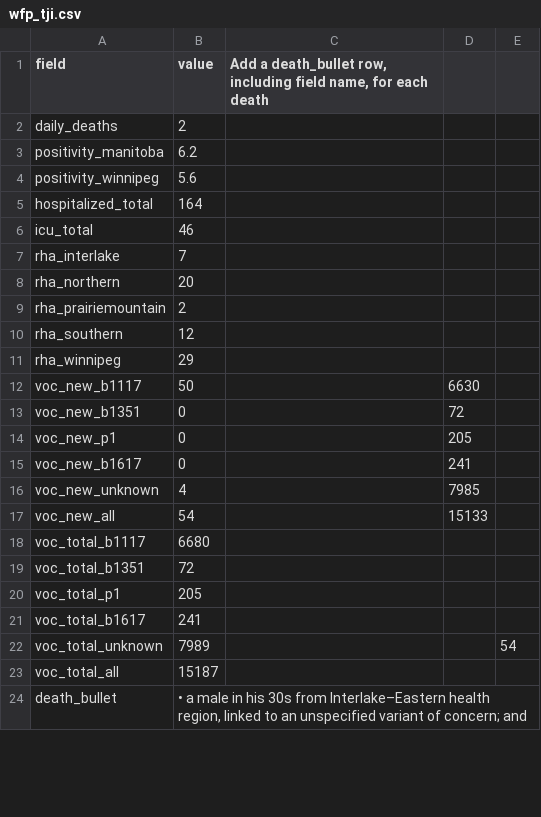
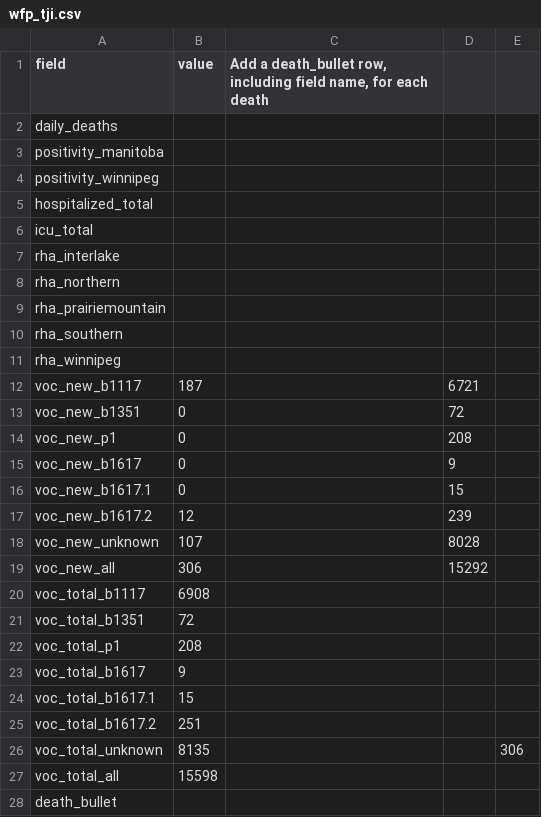
Before and after one commit to winnipegfreepress/covid19_analysis, a CSV file: data/raw/wfp_tji.csv, drawn as a sheet; only a part is shown; the diff covers the shown part only.

```diff
--- a/data/raw/wfp_tji.csv
+++ b/data/raw/wfp_tji.csv
@@ -1,24 +1,28 @@
 field,value,"Add a death_bullet row, including field name, for each death",,
-daily_deaths,2,,,
-positivity_manitoba,6.2,,,
-positivity_winnipeg,5.6,,,
-hospitalized_total,164,,,
-icu_total,46,,,
-rha_interlake,7,,,
-rha_northern,20,,,
-rha_prairiemountain,2,,,
-rha_southern,12,,,
-rha_winnipeg,29,,,
-voc_new_b1117,50,,6630,
+daily_deaths,,,,
+positivity_manitoba,,,,
+positivity_winnipeg,,,,
+hospitalized_total,,,,
+icu_total,,,,
+rha_interlake,,,,
+rha_northern,,,,
+rha_prairiemountain,,,,
+rha_southern,,,,
+rha_winnipeg,,,,
+voc_new_b1117,187,,6721,
 voc_new_b1351,0,,72,
-voc_new_p1,0,,205,
-voc_new_b1617,0,,241,
-voc_new_unknown,4,,7985,
-voc_new_all,54,,15133,
-voc_total_b1117,6680,,,
+voc_new_p1,0,,208,
+voc_new_b1617,0,,9,
+voc_new_b1617.1,0,,15,
+voc_new_b1617.2,12,,239,
+voc_new_unknown,107,,8028,
+voc_new_all,306,,15292,
+voc_total_b1117,6908,,,
 voc_total_b1351,72,,,
-voc_total_p1,205,,,
-voc_total_b1617,241,,,
-voc_total_unknown,7989,,,54
-voc_total_all,15187,,,
-death_bullet,"• a male in his 30s from Interlake–Eastern health region, linked to an unspecified variant of concern; and",,,
+voc_total_p1,208,,,
+voc_total_b1617,9,,,
+voc_total_b1617.1,15,,,
+voc_total_b1617.2,251,,,
+voc_total_unknown,8135,,,306
+voc_total_all,15598,,,
+death_bullet,,,,
```
Also changed, not shown: 5 added rows and 1 edited cell elsewhere in this file, data/raw/COVID19_vaccine_administration.csv, data/raw/COVID19_vaccine_distribution.csv, 24 other files.
